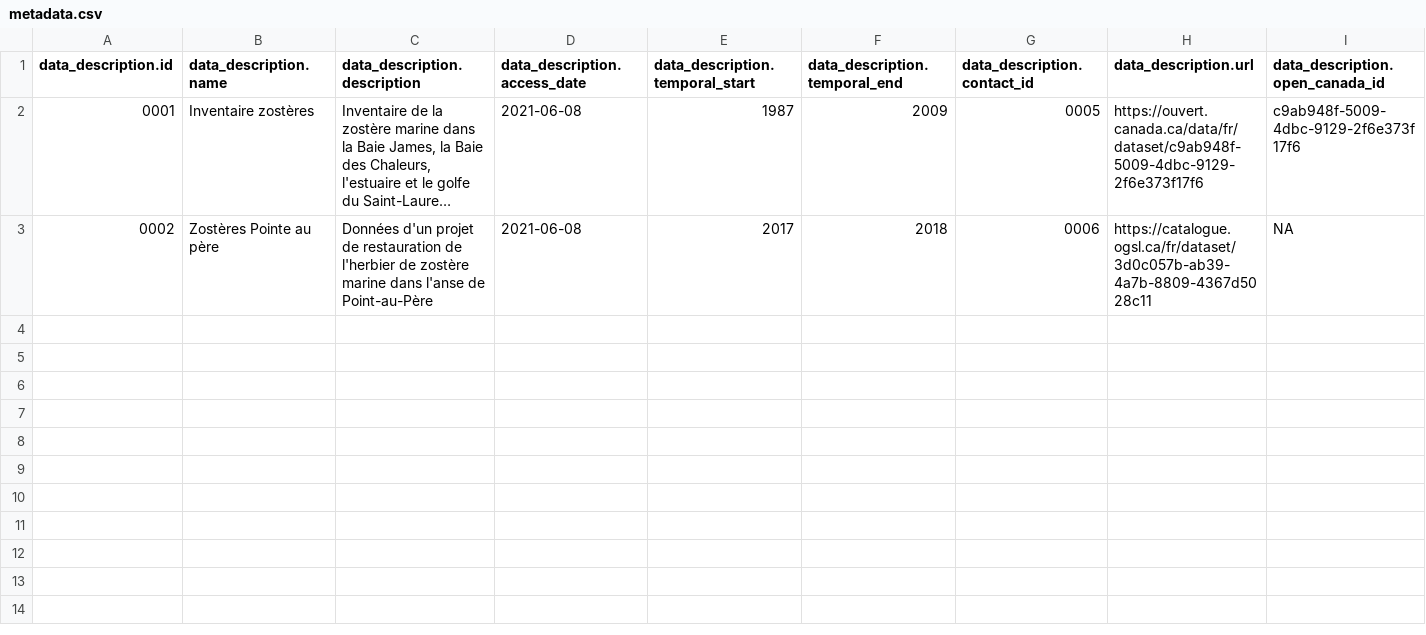
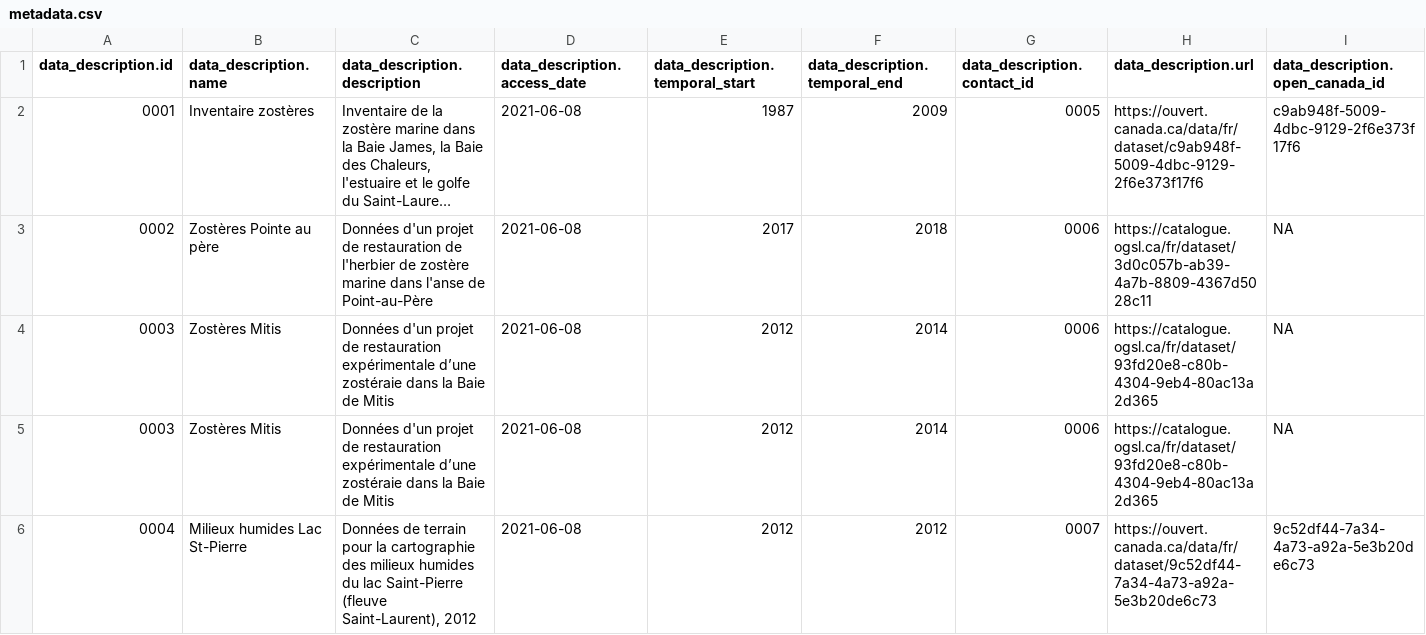
Before and after one commit to EffetsCumulatifsNavigation/ceanav, a CSV file: data/data-metadata/metadata.csv, drawn as a sheet; only a part is shown; long unchanged cells end in …; rows hold the shown columns only; the diff names each change by its address in the sheet, - before the commit and + after, or states it on an @@ line.

Commit message:
add milieu humide lac st-pierre

```diff
--- a/data/data-metadata/metadata.csv
+++ b/data/data-metadata/metadata.csv
+row 4: 0003 | Zostères Mitis | Données d'un projet de restauration expérimentale d’une zostéraie dans la Baie de Mitis | 2021-06-08 | 2012 | 2014 | 0006 | https://catalogue.ogsl.ca/fr/dataset/93fd20e8-c80b-4304-9eb4-80ac13a2d365 | NA
+row 5: 0003 | Zostères Mitis | Données d'un projet de restauration expérimentale d’une zostéraie dans la Baie de Mitis | 2021-06-08 | 2012 | 2014 | 0006 | https://catalogue.ogsl.ca/fr/dataset/93fd20e8-c80b-4304-9eb4-80ac13a2d365 | NA
+row 6: 0004 | Milieux humides Lac St-Pierre | Données de terrain pour la cartographie des milieux humides du lac Saint-Pierre (fleuve Saint-Laurent), 2012 | 2021-06-08 | 2012 | 2012 | 0007 | https://ouvert.canada.ca/data/fr/dataset/9c52df44-7a34-4a73-a92a-5e3b20de6c73 | 9c52df44-7a34-4a73-a92a-5e3b20de6c73
```
Also changed, not shown: data/data-contact/contact.csv, 10 other files.
